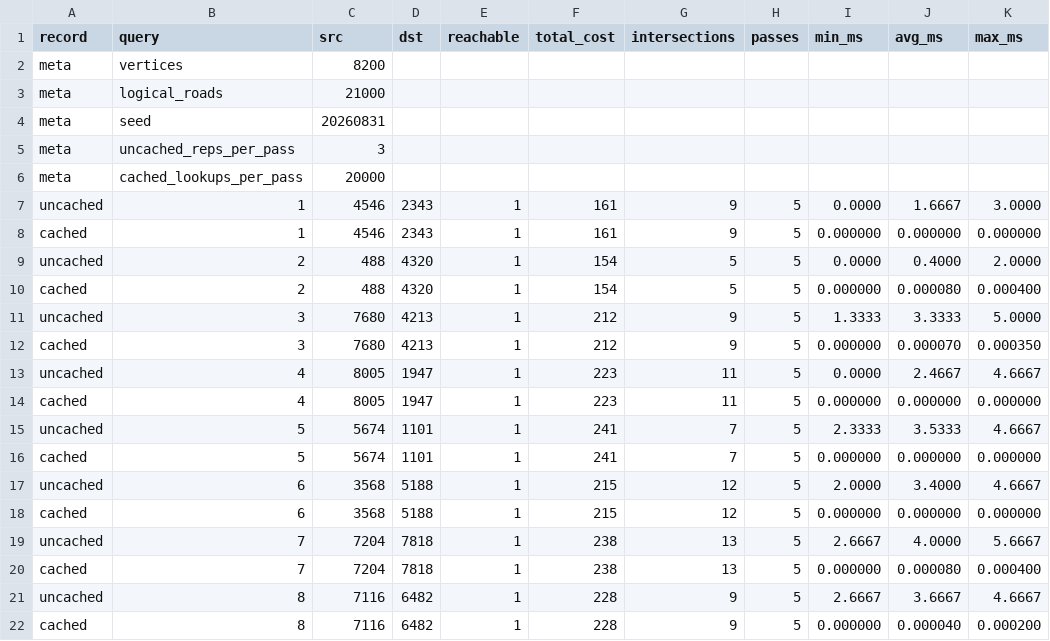
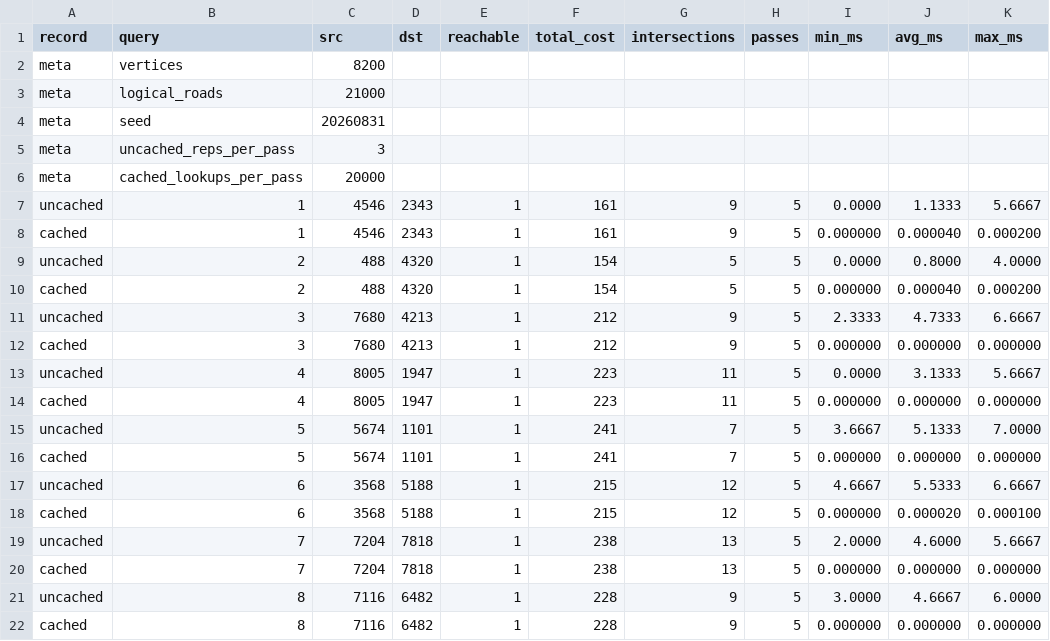
Before and after one commit to athisayaprema2007-hue/CSA0312-Intelligent-Evacuation-Routing-System-old, a CSV file: results/benchmark_results.csv, drawn as a sheet; only a part is shown; the diff covers the shown part only.

Commit message:
Add polished interactive console interface
New src/console_ui module (colours via SetConsoleTextAttribute on
Windows with ANSI fallback, disabled when redirected; ASCII borders;
safe numeric input) and a no-argument interactive dashboard in main.c:
route planner on a demo city, guided demo, benchmark, 30% failure
simulation and architecture screens. Engine, tests and CLI modes are
unchanged; results and report timing figures refreshed from the final
verification runs.

```diff
--- a/results/benchmark_results.csv
+++ b/results/benchmark_results.csv
@@ -6,17 +6,17 @@ meta,uncached_reps_per_pass,3,,,,,,,,
 meta,cached_lookups_per_pass,20000,,,,,,,,
-uncached,1,4546,2343,1,161,9,5,0.0000,1.6667,3.0000
-cached,1,4546,2343,1,161,9,5,0.000000,0.000000,0.000000
-uncached,2,488,4320,1,154,5,5,0.0000,0.4000,2.0000
-cached,2,488,4320,1,154,5,5,0.000000,0.000080,0.000400
-uncached,3,7680,4213,1,212,9,5,1.3333,3.3333,5.0000
-cached,3,7680,4213,1,212,9,5,0.000000,0.000070,0.000350
-uncached,4,8005,1947,1,223,11,5,0.0000,2.4667,4.6667
+uncached,1,4546,2343,1,161,9,5,0.0000,1.1333,5.6667
+cached,1,4546,2343,1,161,9,5,0.000000,0.000040,0.000200
+uncached,2,488,4320,1,154,5,5,0.0000,0.8000,4.0000
+cached,2,488,4320,1,154,5,5,0.000000,0.000040,0.000200
+uncached,3,7680,4213,1,212,9,5,2.3333,4.7333,6.6667
+cached,3,7680,4213,1,212,9,5,0.000000,0.000000,0.000000
+uncached,4,8005,1947,1,223,11,5,0.0000,3.1333,5.6667
 cached,4,8005,1947,1,223,11,5,0.000000,0.000000,0.000000
-uncached,5,5674,1101,1,241,7,5,2.3333,3.5333,4.6667
+uncached,5,5674,1101,1,241,7,5,3.6667,5.1333,7.0000
 cached,5,5674,1101,1,241,7,5,0.000000,0.000000,0.000000
-uncached,6,3568,5188,1,215,12,5,2.0000,3.4000,4.6667
-cached,6,3568,5188,1,215,12,5,0.000000,0.000000,0.000000
-uncached,7,7204,7818,1,238,13,5,2.6667,4.0000,5.6667
-cached,7,7204,7818,1,238,13,5,0.000000,0.000080,0.000400
-uncached,8,7116,6482,1,228,9,5,2.6667,3.6667,4.6667
-cached,8,7116,6482,1,228,9,5,0.000000,0.000040,0.000200
+uncached,6,3568,5188,1,215,12,5,4.6667,5.5333,6.6667
+cached,6,3568,5188,1,215,12,5,0.000000,0.000020,0.000100
+uncached,7,7204,7818,1,238,13,5,2.0000,4.6000,5.6667
+cached,7,7204,7818,1,238,13,5,0.000000,0.000000,0.000000
+uncached,8,7116,6482,1,228,9,5,3.0000,4.6667,6.0000
+cached,8,7116,6482,1,228,9,5,0.000000,0.000000,0.000000
```
Also changed, not shown: 10 edited cells elsewhere in this file, 10 other files.
